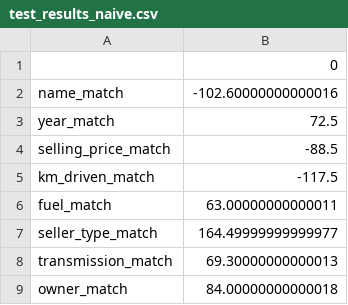
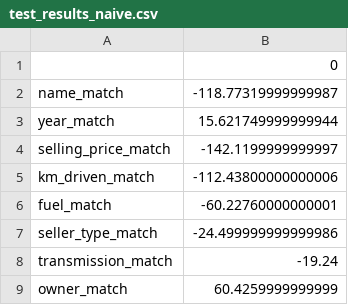
Before and after one commit to File500/Data_science_and_analysis, a CSV file: app/test_results_naive.csv, drawn as a sheet.

```diff
--- a/app/test_results_naive.csv
+++ b/app/test_results_naive.csv
@@ -1,9 +1,9 @@
 ,0
-name_match,-102.60000000000016
-year_match,72.5
-selling_price_match,-88.5
-km_driven_match,-117.5
-fuel_match,63.00000000000011
-seller_type_match,164.49999999999977
-transmission_match,69.30000000000013
-owner_match,84.00000000000018
+name_match,-118.77319999999987
+year_match,15.621749999999944
+selling_price_match,-142.1199999999997
+km_driven_match,-112.43800000000006
+fuel_match,-60.22760000000001
+seller_type_match,-24.499999999999986
+transmission_match,-19.24
+owner_match,60.4259999999999
```
Also changed, not shown: app/data/matched_cars_dataset.csv, 3 other files.
